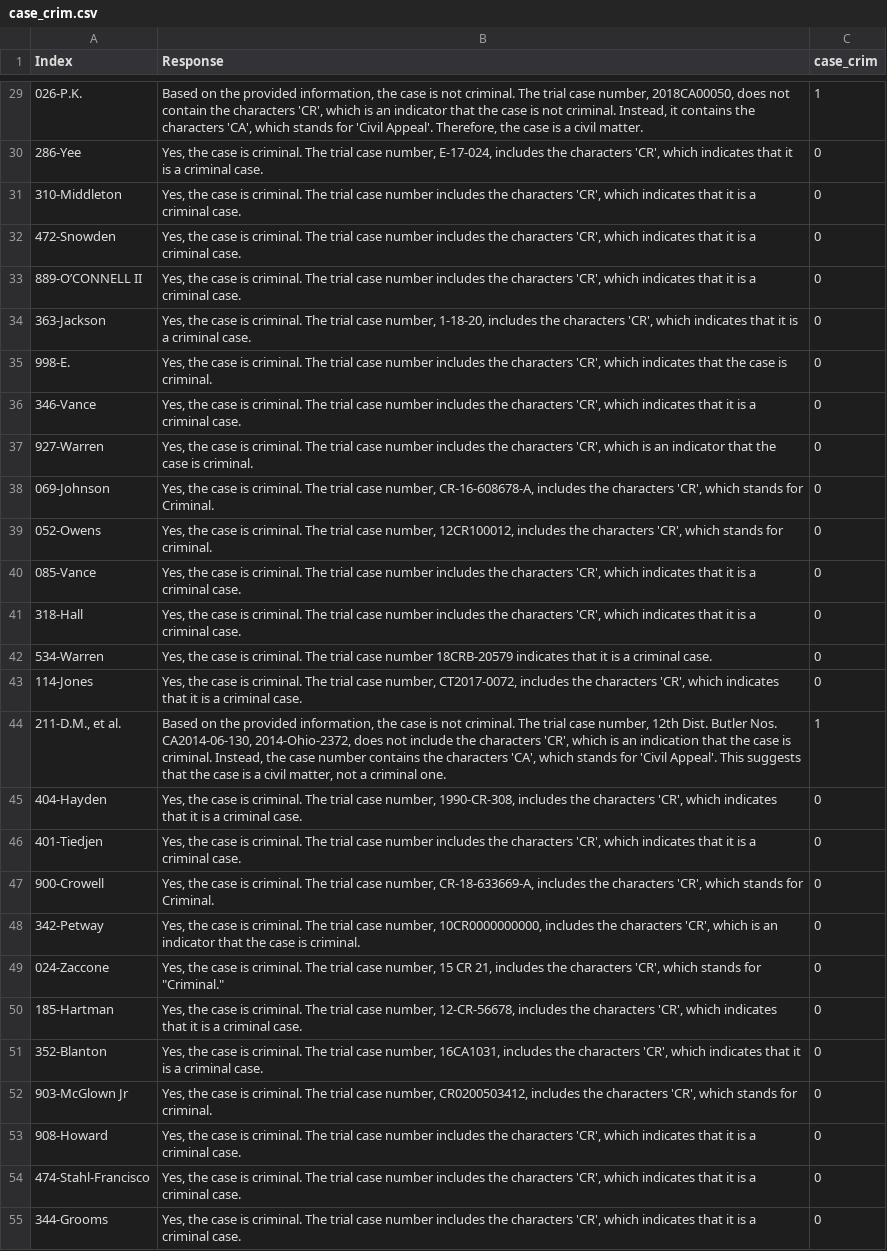
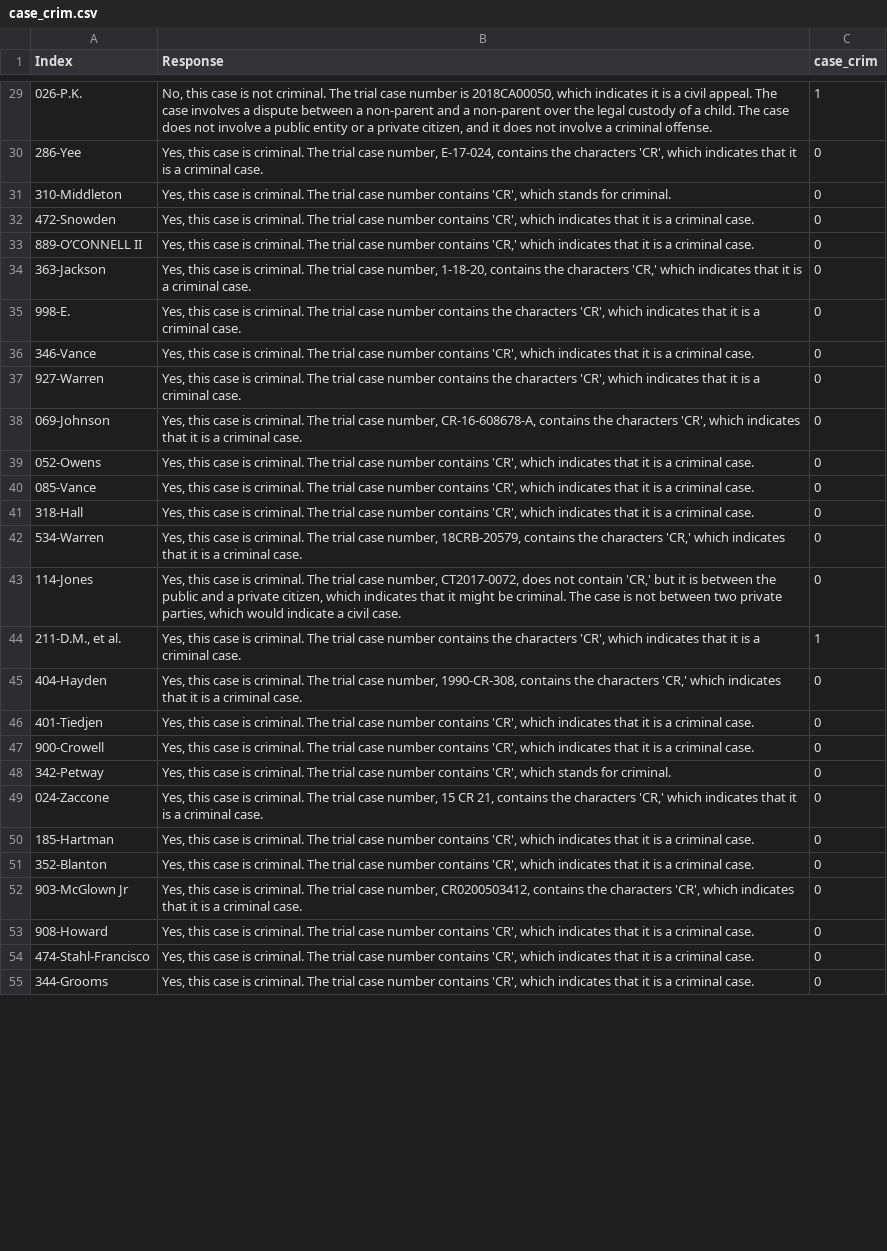
Before and after one commit to amypu99/pm-models, a CSV file: classify/case_crim.csv, drawn as a sheet; only a part is shown, gaps mark what is left out; the diff covers the shown part only; the diff names each change by its address in the sheet, - before the commit and + after, or states it on an @@ line.

```diff
--- a/classify/case_crim.csv
+++ b/classify/case_crim.csv
-B29 (Response): Based on the provided information, the case is not criminal. The trial case number, 2018CA00050, does not contain the characters 'CR', which is an indicator that the case is not criminal. Instead, it contains the characters 'CA', which stands for 'Civil Appeal'. Therefore, the case is a civil matter.
+B29 (Response): No, this case is not criminal. The trial case number is 2018CA00050, which indicates it is a civil appeal. The case involves a dispute between a non-parent and a non-parent over the legal custody of a child. The case does not involve a public entity or a private citizen, and it does not involve a criminal offense.
-B30 (Response): Yes, the case is criminal. The trial case number, E-17-024, includes the characters…
+B30 (Response): Yes, this case is criminal. The trial case number, E-17-024, contains the characters…
-B31 (Response): Yes, the case is criminal. The trial case number includes the characters 'CR', which indicates that it is a criminal case.
+B31 (Response): Yes, this case is criminal. The trial case number contains 'CR', which stands for criminal.
-B32 (Response): Yes, the case is criminal. The trial case number includes the characters 'CR', which…
+B32 (Response): Yes, this case is criminal. The trial case number contains 'CR', which…
-B33 (Response): Yes, the case is criminal. The trial case number includes the characters 'CR', which indicates…
+B33 (Response): Yes, this case is criminal. The trial case number contains 'CR,' which indicates…
-B34 (Response): Yes, the case is criminal. The trial case number, 1-18-20, includes the characters 'CR', which indicates…
+B34 (Response): Yes, this case is criminal. The trial case number, 1-18-20, contains the characters 'CR,' which indicates…
-B35 (Response): Yes, the case is criminal. The trial case number includes the characters 'CR', which indicates that the case is criminal.
+B35 (Response): Yes, this case is criminal. The trial case number contains the characters 'CR', which indicates that it is a criminal case.
-B36 (Response): Yes, the case is criminal. The trial case number includes the characters 'CR', which…
+B36 (Response): Yes, this case is criminal. The trial case number contains 'CR', which…
-B37 (Response): Yes, the case is criminal. The trial case number includes the characters 'CR', which is an indicator that the case is criminal.
+B37 (Response): Yes, this case is criminal. The trial case number contains the characters 'CR', which indicates that it is a criminal case.
-B38 (Response): Yes, the case is criminal. The trial case number, CR-16-608678-A, includes the characters 'CR', which stands for Criminal.
+B38 (Response): Yes, this case is criminal. The trial case number, CR-16-608678-A, contains the characters 'CR', which indicates that it is a criminal case.
-B39 (Response): Yes, the case is criminal. The trial case number, 12CR100012, includes the characters 'CR', which stands for criminal.
+B39 (Response): Yes, this case is criminal. The trial case number contains 'CR', which indicates that it is a criminal case.
-B40:B41 (Response): Yes, the case is criminal. The trial case number includes the characters 'CR', which…
+B40:B41 (Response): Yes, this case is criminal. The trial case number contains 'CR', which…
-B42 (Response): Yes, the case is criminal. The trial case number 18CRB-20579 indicates that…
+B42 (Response): Yes, this case is criminal. The trial case number, 18CRB-20579, contains the characters 'CR,' which indicates that…
-B43 (Response): Yes, the case is criminal. The trial case number, CT2017-0072, includes the characters 'CR', which indicates that it is a criminal case.
+B43 (Response): Yes, this case is criminal. The trial case number, CT2017-0072, does not contain 'CR,' but it is between the public and a private citizen, which indicates that it might be criminal. The case is not between two private parties, which would indicate a civil case.
-B44 (Response): Based on the provided information, the case is not criminal. The trial case number, 12th Dist. Butler Nos. CA2014-06-130, 2014-Ohio-2372, does not include the characters 'CR', which is an indication that the case is criminal. Instead, the case number contains the characters 'CA', which stands for 'Civil Appeal'. This suggests that the case is a civil matter, not a criminal one.
+B44 (Response): Yes, this case is criminal. The trial case number contains the characters 'CR', which indicates that it is a criminal case.
-B45 (Response): Yes, the case is criminal. The trial case number, 1990-CR-308, includes the characters 'CR', which indicates…
+B45 (Response): Yes, this case is criminal. The trial case number, 1990-CR-308, contains the characters 'CR,' which indicates…
-B46 (Response): Yes, the case is criminal. The trial case number includes the characters 'CR', which…
+B46 (Response): Yes, this case is criminal. The trial case number contains 'CR', which…
-B47 (Response): Yes, the case is criminal. The trial case number, CR-18-633669-A, includes the characters 'CR', which stands for Criminal.
+B47 (Response): Yes, this case is criminal. The trial case number contains 'CR', which indicates that it is a criminal case.
-B48 (Response): Yes, the case is criminal. The trial case number, 10CR0000000000, includes the characters 'CR', which is an indicator that the case is criminal.
+B48 (Response): Yes, this case is criminal. The trial case number contains 'CR', which stands for criminal.
-B49 (Response): Yes, the case is criminal. The trial case number, 15 CR 21, includes the characters 'CR', which stands for "Criminal."
+B49 (Response): Yes, this case is criminal. The trial case number, 15 CR 21, contains the characters 'CR,' which indicates that it is a criminal case.
-B50 (Response): Yes, the case is criminal. The trial case number, 12-CR-56678, includes the characters 'CR', which…
+B50 (Response): Yes, this case is criminal. The trial case number contains 'CR', which…
-B51 (Response): Yes, the case is criminal. The trial case number, 16CA1031, includes the characters 'CR', which…
+B51 (Response): Yes, this case is criminal. The trial case number contains 'CR', which…
-B52 (Response): Yes, the case is criminal. The trial case number, CR0200503412, includes the characters 'CR', which stands for criminal.
+B52 (Response): Yes, this case is criminal. The trial case number, CR0200503412, contains the characters 'CR', which indicates that it is a criminal case.
-B53:B55 (Response): Yes, the case is criminal. The trial case number includes the characters 'CR', which…
+B53:B55 (Response): Yes, this case is criminal. The trial case number contains 'CR', which…
```
Also changed, not shown: 73 edited cells elsewhere in this file, 3 other files.
